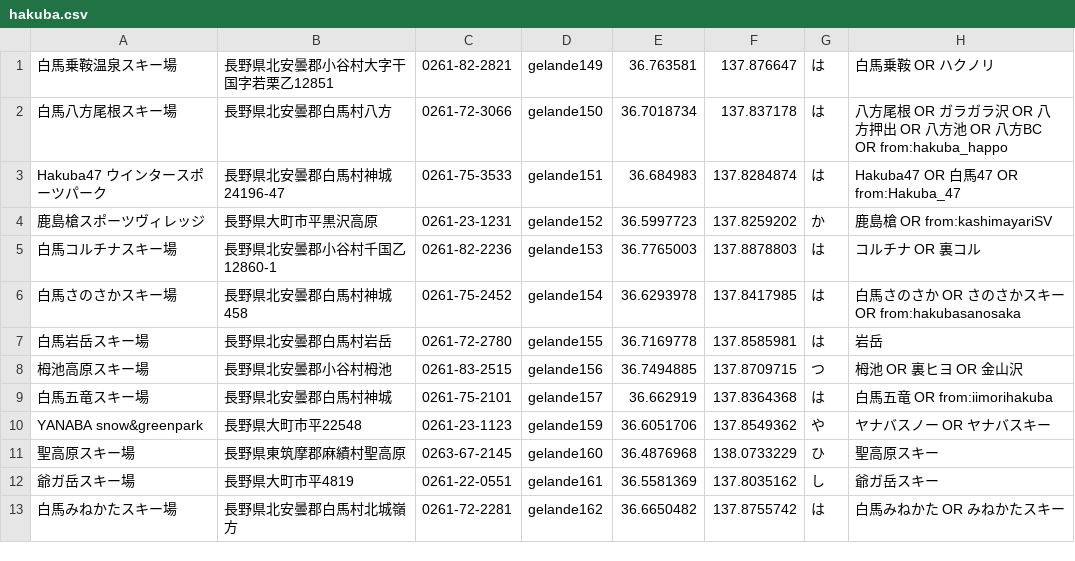
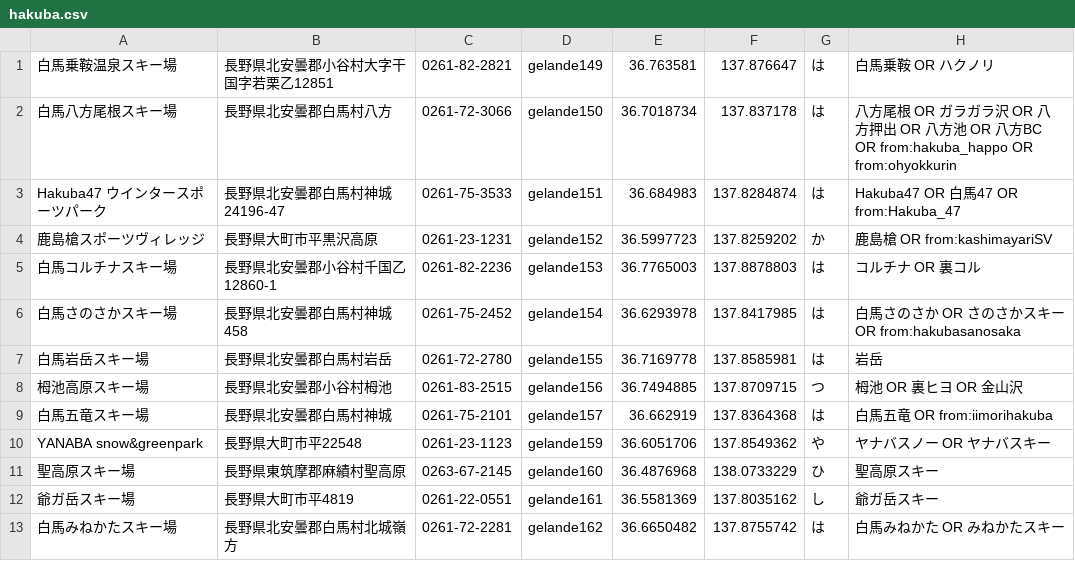
Before and after one commit to hirokim/Snotter-for-iOS, a CSV file: Snotter/hakuba.csv, drawn as a sheet.

```diff
--- a/Snotter/hakuba.csv
+++ b/Snotter/hakuba.csv
@@ -1,3 +1,3 @@
 白馬乗鞍温泉スキー場,長野県北安曇郡小谷村大字干国字若栗乙12851,0261-82-2821,gelande149,36.763581,137.876647,は,白馬乗鞍 OR ハクノリ
-白馬八方尾根スキー場,長野県北安曇郡白馬村八方,0261-72-3066,gelande150,36.7018734,137.837178,は,八方尾根 OR ガラガラ沢 OR 八方押出 OR 八方池 OR 八方BC OR from:hakuba_happo
+白馬八方尾根スキー場,長野県北安曇郡白馬村八方,0261-72-3066,gelande150,36.7018734,137.837178,は,八方尾根 OR ガラガラ沢 OR 八方押出 OR 八方池 OR 八方BC OR from:hakuba_happo OR from:ohyokkurin
 Hakuba47 ウインタースポーツパーク,長野県北安曇郡白馬村神城24196-47,0261-75-3533,gelande151,36.684983,137.8284874,は,Hakuba47 OR 白馬47 OR from:Hakuba_47
```
Also changed, not shown: Snotter/jouetsu.csv, Snotter/madarao.csv, 1 other file.
